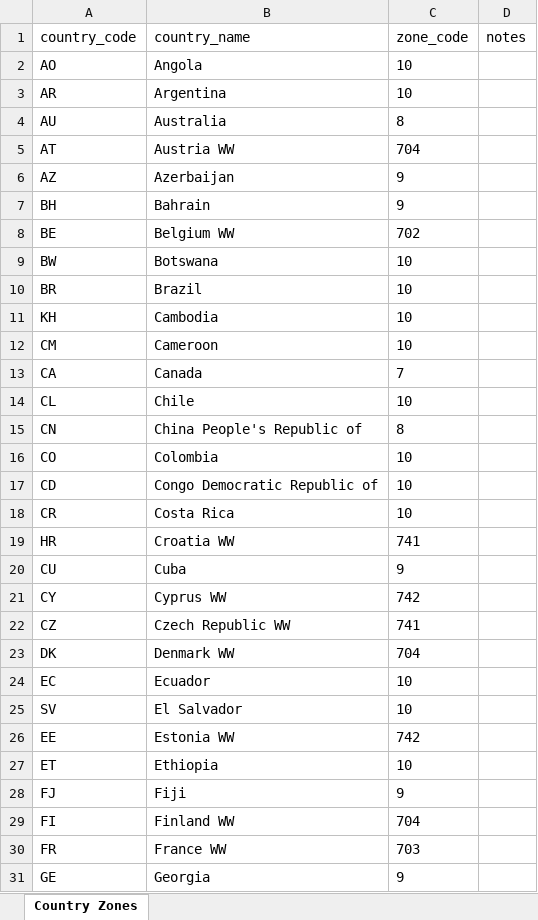
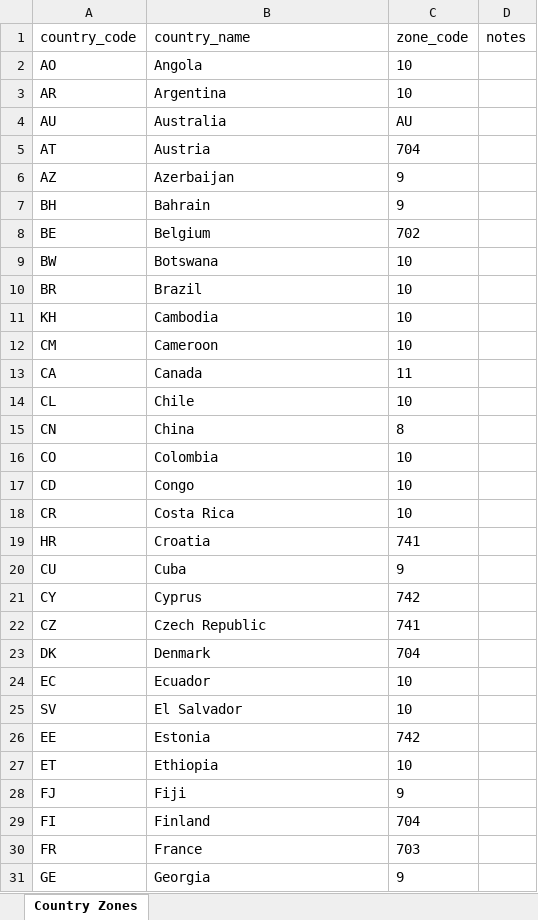
Before and after one commit to SafdarAliGit/courier_app, an Excel workbook: courier_app/public/rate_templates/ups_country_zones.xlsx, sheet Country Zones, drawn as a sheet; only a part is shown; values as stored, in another font and other column widths than the file's, no borders; the diff covers the shown part only; the diff names each change by its address in the sheet, - before the commit and + after, or states it on an @@ line.

```diff
--- a/courier_app/public/rate_templates/ups_country_zones.xlsx (sheet Country Zones)
+++ b/courier_app/public/rate_templates/ups_country_zones.xlsx (sheet Country Zones)
-C4 (zone_code): 8
+C4 (zone_code): AU
-B5 (country_name): Austria WW
+B5 (country_name): Austria
-B8 (country_name): Belgium WW
+B8 (country_name): Belgium
-C13 (zone_code): 7
+C13 (zone_code): 11
-B15 (country_name): China People's Republic of
+B15 (country_name): China
-B17 (country_name): Congo Democratic Republic of
+B17 (country_name): Congo
-B19 (country_name): Croatia WW
+B19 (country_name): Croatia
-B21 (country_name): Cyprus WW
+B21 (country_name): Cyprus
-B22 (country_name): Czech Republic WW
+B22 (country_name): Czech Republic
-B23 (country_name): Denmark WW
+B23 (country_name): Denmark
-B26 (country_name): Estonia WW
+B26 (country_name): Estonia
-B29 (country_name): Finland WW
+B29 (country_name): Finland
-B30 (country_name): France WW
+B30 (country_name): France
```
Also changed, not shown: 2 removed rows and 23 edited cells elsewhere in this sheet, courier_app/public/rate_templates/ups_rate_zones.xlsx, 10 other files.
